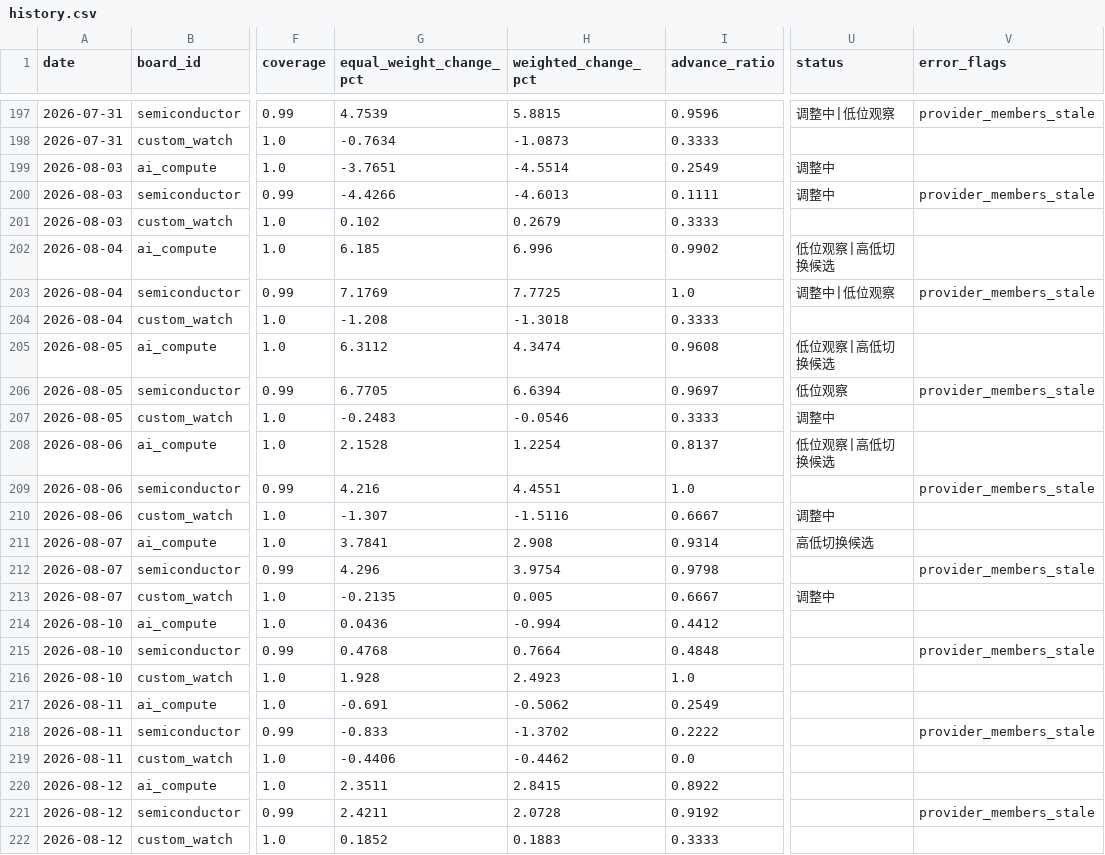
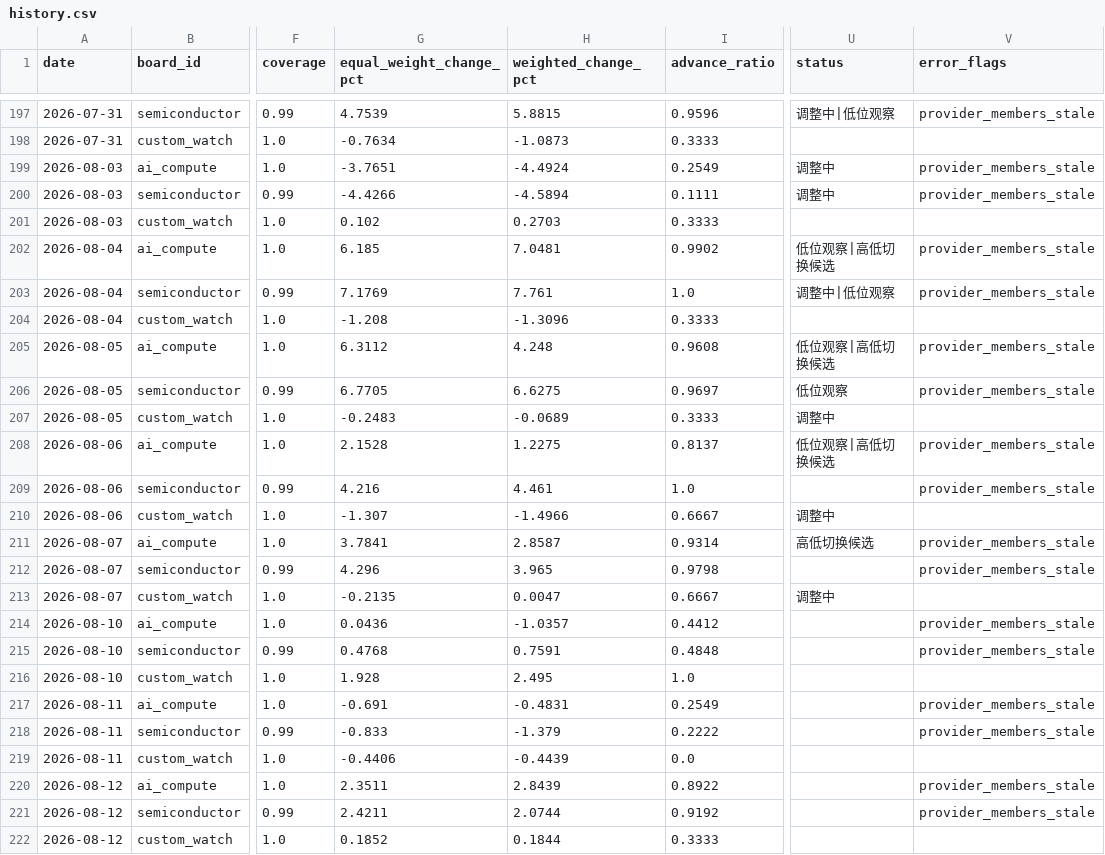
Before and after one commit to kayiww/stock-heat-map, a CSV file: docs/data/history.csv, drawn as a sheet; only a part is shown, gaps mark what is left out; the diff covers the shown part only; the diff names each change by its address in the sheet, - before the commit and + after, or states it on an @@ line.

```diff
--- a/docs/data/history.csv
+++ b/docs/data/history.csv
-H199 (weighted_change_pct): -4.5514
+H199 (weighted_change_pct): -4.4924
-V199 (error_flags): (empty)
+V199 (error_flags): provider_members_stale
-H200 (weighted_change_pct): -4.6013
+H200 (weighted_change_pct): -4.5894
-H201 (weighted_change_pct): 0.2679
+H201 (weighted_change_pct): 0.2703
-H202 (weighted_change_pct): 6.996
+H202 (weighted_change_pct): 7.0481
-V202 (error_flags): (empty)
+V202 (error_flags): provider_members_stale
-H203 (weighted_change_pct): 7.7725
+H203 (weighted_change_pct): 7.761
-H204 (weighted_change_pct): -1.3018
+H204 (weighted_change_pct): -1.3096
-H205 (weighted_change_pct): 4.3474
+H205 (weighted_change_pct): 4.248
-V205 (error_flags): (empty)
+V205 (error_flags): provider_members_stale
-H206 (weighted_change_pct): 6.6394
+H206 (weighted_change_pct): 6.6275
-H207 (weighted_change_pct): -0.0546
+H207 (weighted_change_pct): -0.0689
-H208 (weighted_change_pct): 1.2254
+H208 (weighted_change_pct): 1.2275
-V208 (error_flags): (empty)
+V208 (error_flags): provider_members_stale
-H209 (weighted_change_pct): 4.4551
+H209 (weighted_change_pct): 4.461
-H210 (weighted_change_pct): -1.5116
+H210 (weighted_change_pct): -1.4966
-H211 (weighted_change_pct): 2.908
+H211 (weighted_change_pct): 2.8587
-V211 (error_flags): (empty)
+V211 (error_flags): provider_members_stale
-H212 (weighted_change_pct): 3.9754
+H212 (weighted_change_pct): 3.965
-H213 (weighted_change_pct): 0.005
+H213 (weighted_change_pct): 0.0047
-H214 (weighted_change_pct): -0.994
+H214 (weighted_change_pct): -1.0357
-V214 (error_flags): (empty)
+V214 (error_flags): provider_members_stale
-H215 (weighted_change_pct): 0.7664
+H215 (weighted_change_pct): 0.7591
-H216 (weighted_change_pct): 2.4923
+H216 (weighted_change_pct): 2.495
-H217 (weighted_change_pct): -0.5062
+H217 (weighted_change_pct): -0.4831
-V217 (error_flags): (empty)
+V217 (error_flags): provider_members_stale
-H218 (weighted_change_pct): -1.3702
+H218 (weighted_change_pct): -1.379
-H219 (weighted_change_pct): -0.4462
+H219 (weighted_change_pct): -0.4439
-H220 (weighted_change_pct): 2.8415
+H220 (weighted_change_pct): 2.8439
-V220 (error_flags): (empty)
+V220 (error_flags): provider_members_stale
-H221 (weighted_change_pct): 2.0728
+H221 (weighted_change_pct): 2.0744
-H222 (weighted_change_pct): 0.1883
+H222 (weighted_change_pct): 0.1844
```
Also changed, not shown: 3 added rows and 93 edited cells elsewhere in this file, 33 other files.
